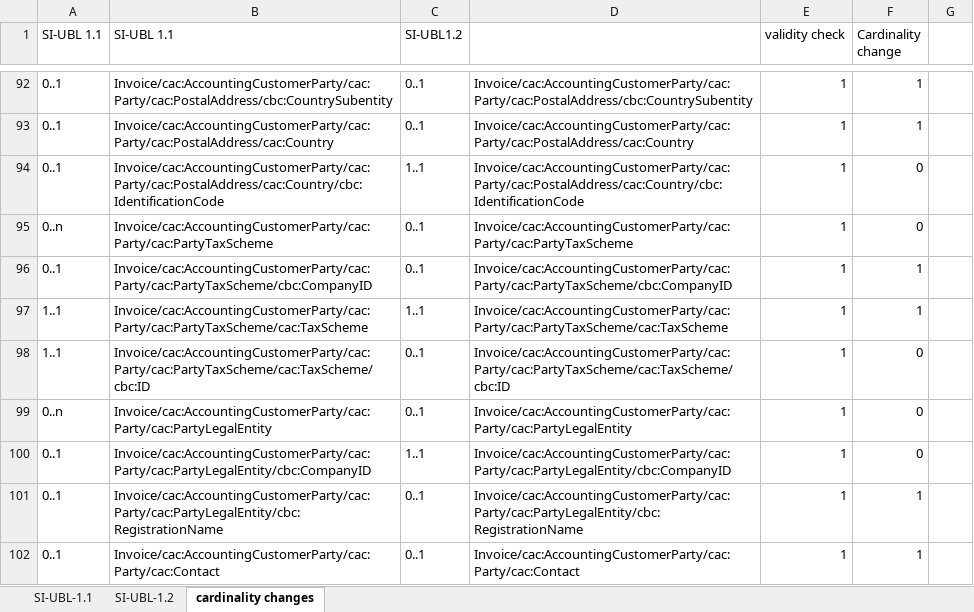
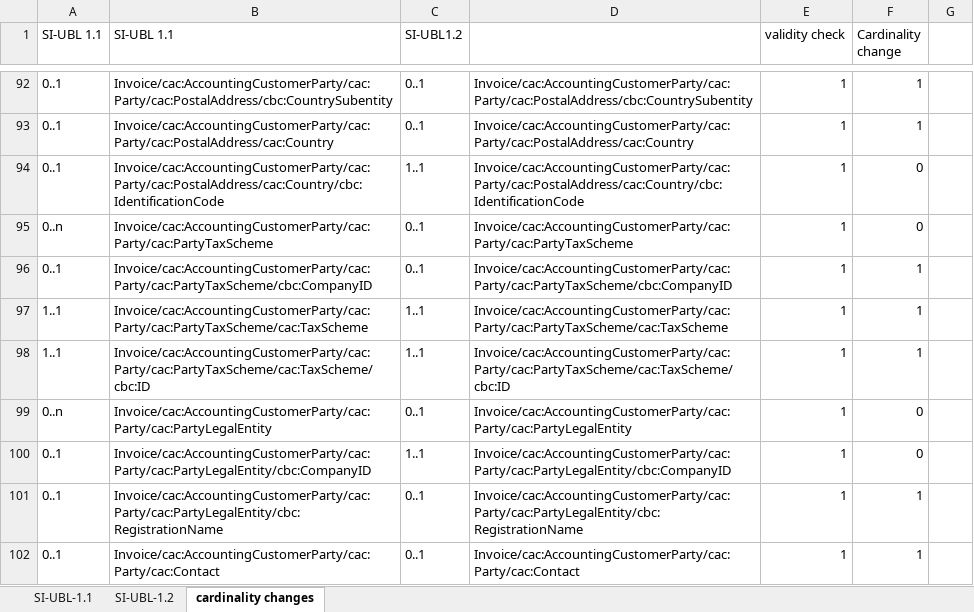
Before and after one commit to peppolautoriteit-nl/validation, an Excel workbook: implementation-diff-si-ubl1.2_rc.xlsx, sheet cardinality changes, drawn as a sheet; only a part is shown, gaps mark what is left out; values as stored, in another font and other column widths than the file's, no borders; conditional formats not drawn; the diff names each change by its address in the sheet, - before the commit and + after, or states it on an @@ line.

```diff
--- a/implementation-diff-si-ubl1.2_rc.xlsx (sheet cardinality changes)
+++ b/implementation-diff-si-ubl1.2_rc.xlsx (sheet cardinality changes)
-C98 (SI-UBL1.2): 0..1
+C98 (SI-UBL1.2): 1..1
-F98 (Cardinality change): 0
+F98 (Cardinality change): 1
```
Also changed, not shown: sheet SI-UBL-1.2, formulas that keep their value.
